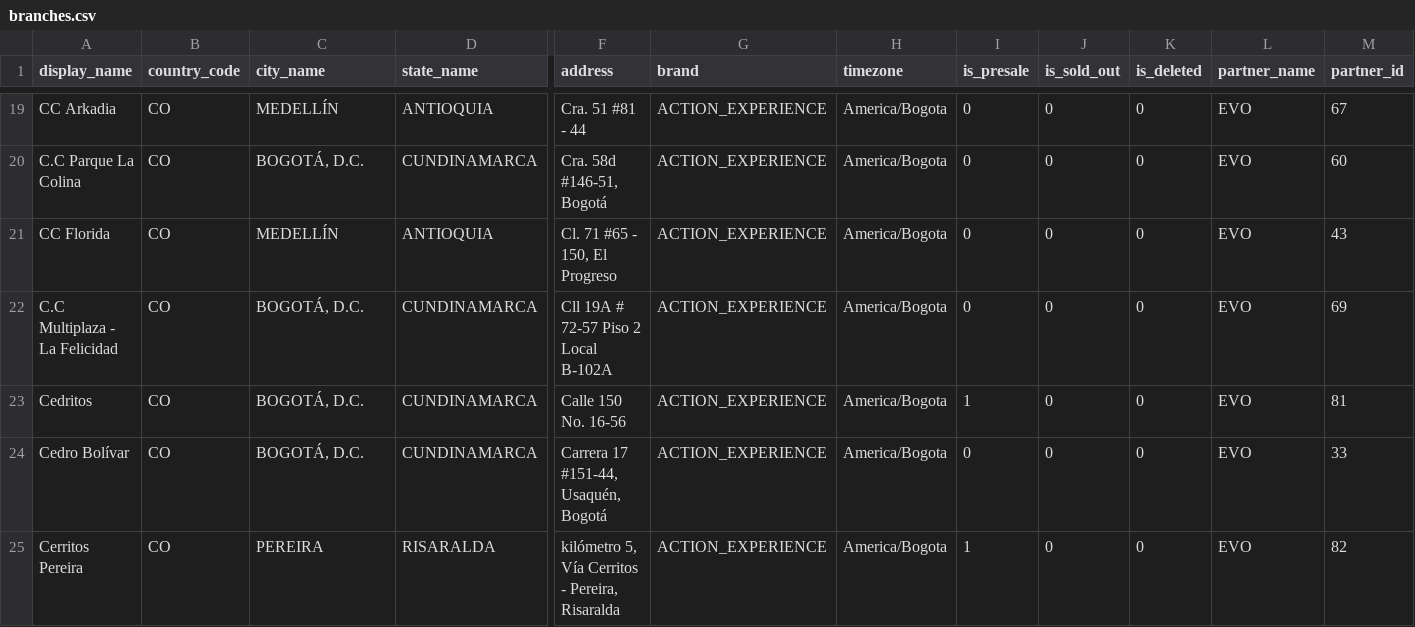
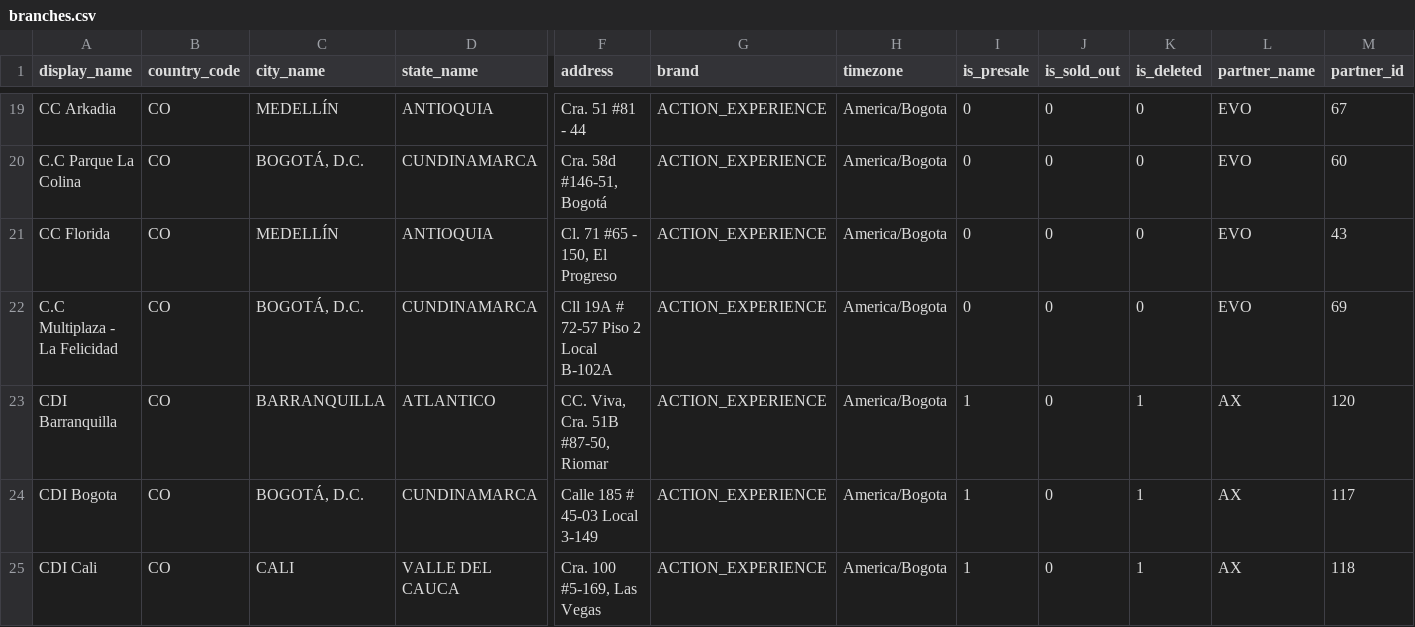
Before and after one commit to actionblackrep/dashboards, a CSV file: data/branches.csv, drawn as a sheet; only a part is shown, gaps mark what is left out; the shorter side is filled out with more unchanged rows; rows hold the shown columns only; the diff covers the shown part only; the diff names each change by its address in the sheet, - before the commit and + after, or states it on an @@ line.

```diff
--- a/data/branches.csv
+++ b/data/branches.csv
+row 23: CDI Barranquilla | CO | BARRANQUILLA | ATLANTICO | CC. Viva, Cra. 51B #87-50, Riomar | ACTION_EXPERIENCE | America/Bogota | 1 | 0 | 1 | AX | 120
+row 24: CDI Bogota | CO | BOGOTÁ, D.C. | CUNDINAMARCA | Calle 185 # 45-03 Local 3-149 | ACTION_EXPERIENCE | America/Bogota | 1 | 0 | 1 | AX | 117
+row 25: CDI Cali | CO | CALI | VALLE DEL CAUCA | Cra. 100 #5-169, Las Vegas | ACTION_EXPERIENCE | America/Bogota | 1 | 0 | 1 | AX | 118
```
Also changed, not shown: 9 added rows elsewhere in this file, data/filtered_data_br.csv, 3 other files.
